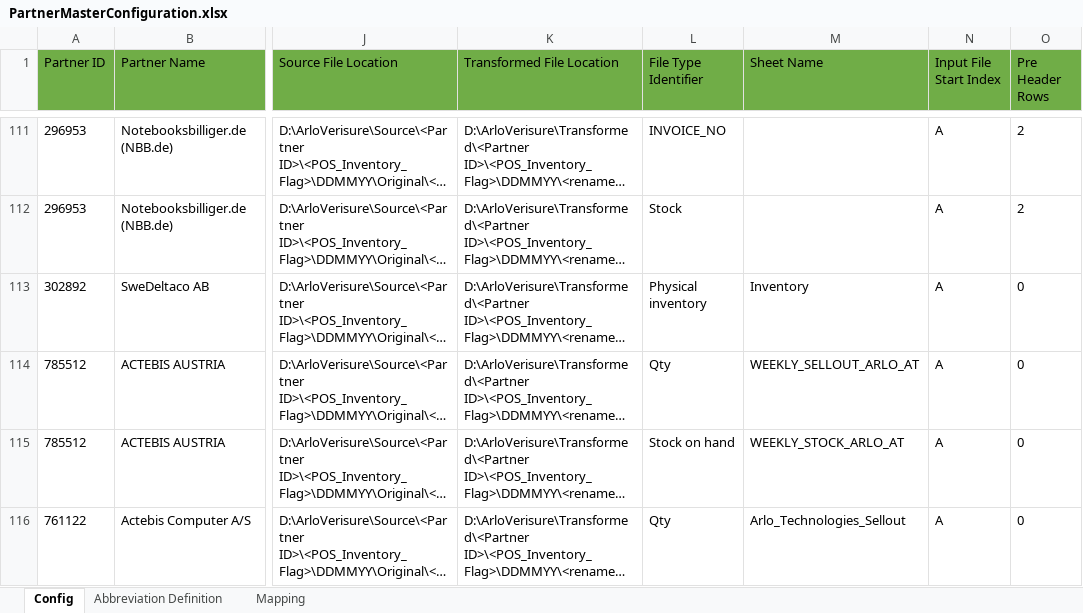
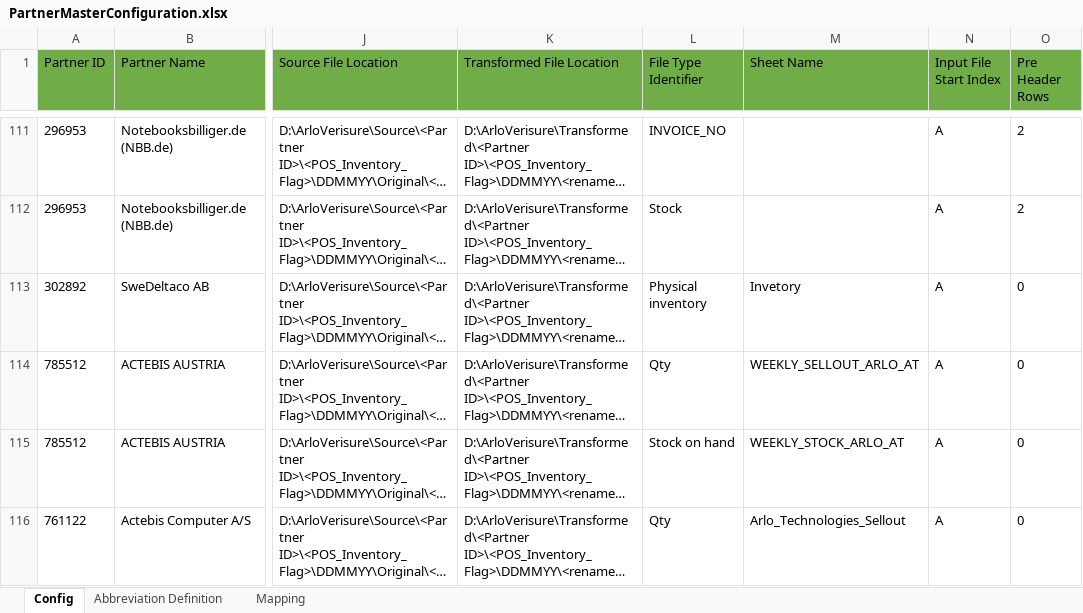
Before and after one commit to alernkn247/PartnerConfiguration, an Excel workbook: PartnerMasterConfiguration.xlsx, sheet Config, drawn as a sheet; only a part is shown, gaps mark what is left out; long unchanged cells end in …; values as stored, in another font and other column widths than the file's, no borders; conditional formats not drawn; the diff names each change by its address in the sheet, - before the commit and + after, or states it on an @@ line.

```diff
--- a/PartnerMasterConfiguration.xlsx (sheet Config)
+++ b/PartnerMasterConfiguration.xlsx (sheet Config)
-M113 (Sheet Name): Inventory
+M113 (Sheet Name): Invetory
```
Also changed, not shown: sheet Mapping.
